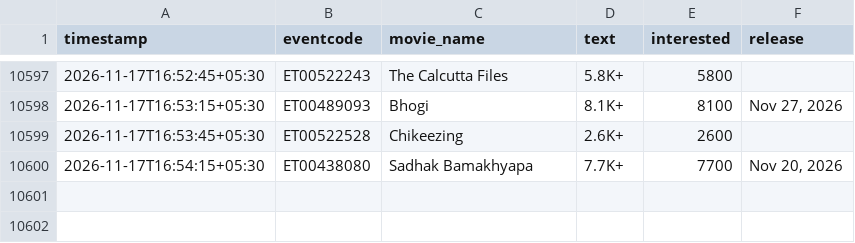
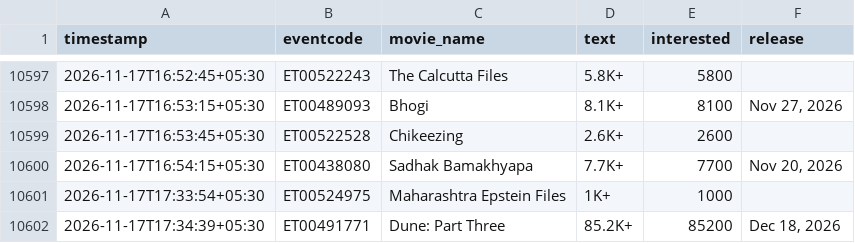
Before and after one commit to Venkyiiit756/hyd-movie-trends, a CSV file: data/interest.csv, drawn as a sheet; only a part is shown, gaps mark what is left out.

```diff
--- a/data/interest.csv
+++ b/data/interest.csv
@@ -10600 +10600,3 @@ timestamp,eventcode,movie_name,text,interested,release
 2026-11-17T16:54:15+05:30,ET00438080,Sadhak Bamakhyapa,7.7K+,7700,"Nov 20, 2026"
+2026-11-17T17:33:54+05:30,ET00524975,Maharashtra Epstein Files,1K+,1000,
+2026-11-17T17:34:39+05:30,ET00491771,Dune: Part Three,85.2K+,85200,"Dec 18, 2026"
```
Also changed, not shown: history/aadi-anant.csv, history/avengers-doomsday-msinfinity-vsn-3d.csv, 12 other files.
